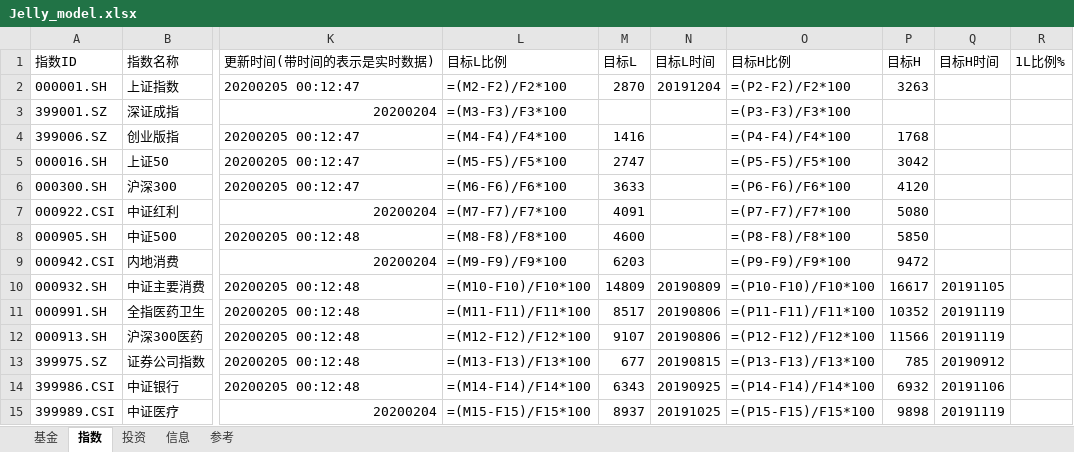
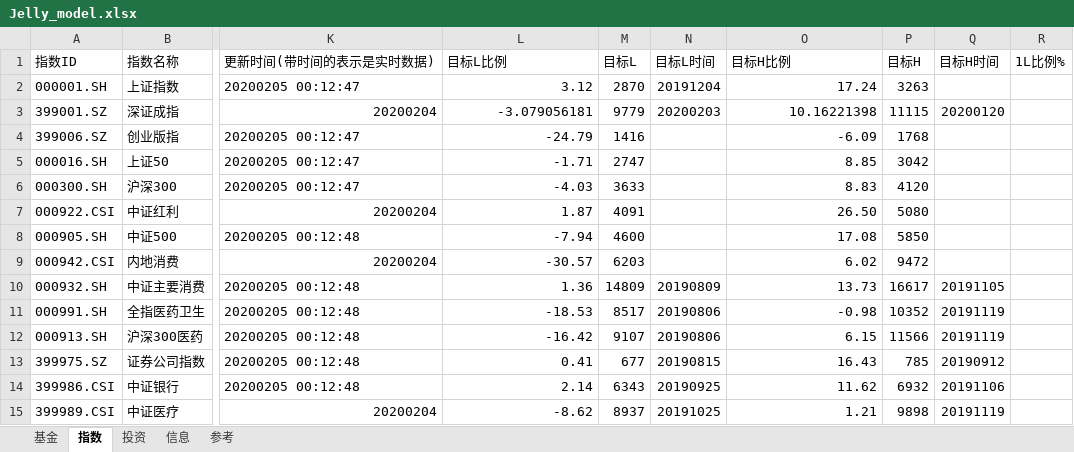
Before and after one commit to sinojelly/fundhelper-data, an Excel workbook: Jelly_model.xlsx, sheet 指数, drawn as a sheet; only a part is shown, gaps mark what is left out; values as stored, in another font and other column widths than the file's, no cell formats; formulas without a stored value are shown as written; conditional formats not drawn; the diff covers the shown part only; the diff names each change by its address in the sheet, - before the commit and + after, or states it on an @@ line.

Commit message:
add low/high price.

```diff
--- a/Jelly_model.xlsx (sheet 指数)
+++ b/Jelly_model.xlsx (sheet 指数)
-L2 (目标L比例): =(M2-F2)/F2*100
+L2 (目标L比例): 3.12
-O2 (目标H比例): =(P2-F2)/F2*100
+O2 (目标H比例): 17.24
-L3 (目标L比例): =(M3-F3)/F3*100
+L3 (目标L比例): -3.079056181
-M3 (目标L): (empty)
+M3 (目标L): 9779
-N3 (目标L时间): (empty)
+N3 (目标L时间): 20200203
-O3 (目标H比例): =(P3-F3)/F3*100
+O3 (目标H比例): 10.16221398
-P3 (目标H): (empty)
+P3 (目标H): 11115
-Q3 (目标H时间): (empty)
+Q3 (目标H时间): 20200120
-L4 (目标L比例): =(M4-F4)/F4*100
+L4 (目标L比例): -24.79
-O4 (目标H比例): =(P4-F4)/F4*100
+O4 (目标H比例): -6.09
-L5 (目标L比例): =(M5-F5)/F5*100
+L5 (目标L比例): -1.71
-O5 (目标H比例): =(P5-F5)/F5*100
+O5 (目标H比例): 8.85
-L6 (目标L比例): =(M6-F6)/F6*100
+L6 (目标L比例): -4.03
-O6 (目标H比例): =(P6-F6)/F6*100
+O6 (目标H比例): 8.83
-L7 (目标L比例): =(M7-F7)/F7*100
+L7 (目标L比例): 1.87
-O7 (目标H比例): =(P7-F7)/F7*100
+O7 (目标H比例): 26.50
-L8 (目标L比例): =(M8-F8)/F8*100
+L8 (目标L比例): -7.94
-O8 (目标H比例): =(P8-F8)/F8*100
+O8 (目标H比例): 17.08
-L9 (目标L比例): =(M9-F9)/F9*100
+L9 (目标L比例): -30.57
-O9 (目标H比例): =(P9-F9)/F9*100
+O9 (目标H比例): 6.02
-L10 (目标L比例): =(M10-F10)/F10*100
+L10 (目标L比例): 1.36
-O10 (目标H比例): =(P10-F10)/F10*100
+O10 (目标H比例): 13.73
-L11 (目标L比例): =(M11-F11)/F11*100
+L11 (目标L比例): -18.53
-O11 (目标H比例): =(P11-F11)/F11*100
+O11 (目标H比例): -0.98
-L12 (目标L比例): =(M12-F12)/F12*100
+L12 (目标L比例): -16.42
-O12 (目标H比例): =(P12-F12)/F12*100
+O12 (目标H比例): 6.15
-L13 (目标L比例): =(M13-F13)/F13*100
+L13 (目标L比例): 0.41
-O13 (目标H比例): =(P13-F13)/F13*100
+O13 (目标H比例): 16.43
-L14 (目标L比例): =(M14-F14)/F14*100
+L14 (目标L比例): 2.14
-O14 (目标H比例): =(P14-F14)/F14*100
+O14 (目标H比例): 11.62
-L15 (目标L比例): =(M15-F15)/F15*100
+L15 (目标L比例): -8.62
-O15 (目标H比例): =(P15-F15)/F15*100
+O15 (目标H比例): 1.21
```
Also changed, not shown: 117 edited cells elsewhere in this sheet, sheet 基金, cell formats.
